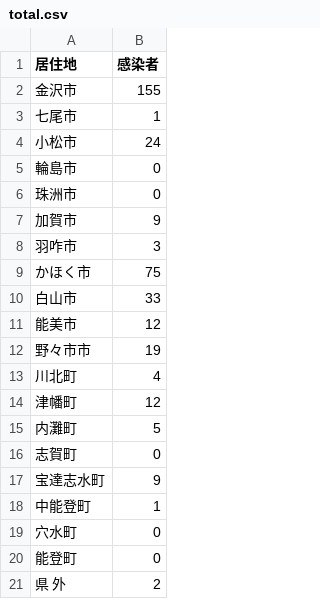
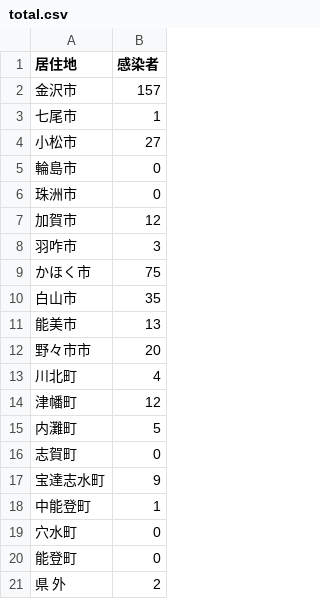
Before and after one commit to Retsuki/covid19-ishikawa-scraper, a CSV file: src/downloads/residence_pacients/total.csv, drawn as a sheet.

```diff
--- a/src/downloads/residence_pacients/total.csv
+++ b/src/downloads/residence_pacients/total.csv
@@ -1,13 +1,13 @@
 居住地,感染者
-金沢市,155
+金沢市,157
 七尾市,1
-小松市,24
+小松市,27
 輪島市,0
 珠洲市,0
-加賀市,9
+加賀市,12
 羽咋市,3
 かほく市,75
-白山市,33
-能美市,12
-野々市市,19
+白山市,35
+能美市,13
+野々市市,20
 川北町,4
```
Also changed, not shown: src/downloads/final_data/total.csv, src/downloads/patients_data/patients.csv, 2 other files.
